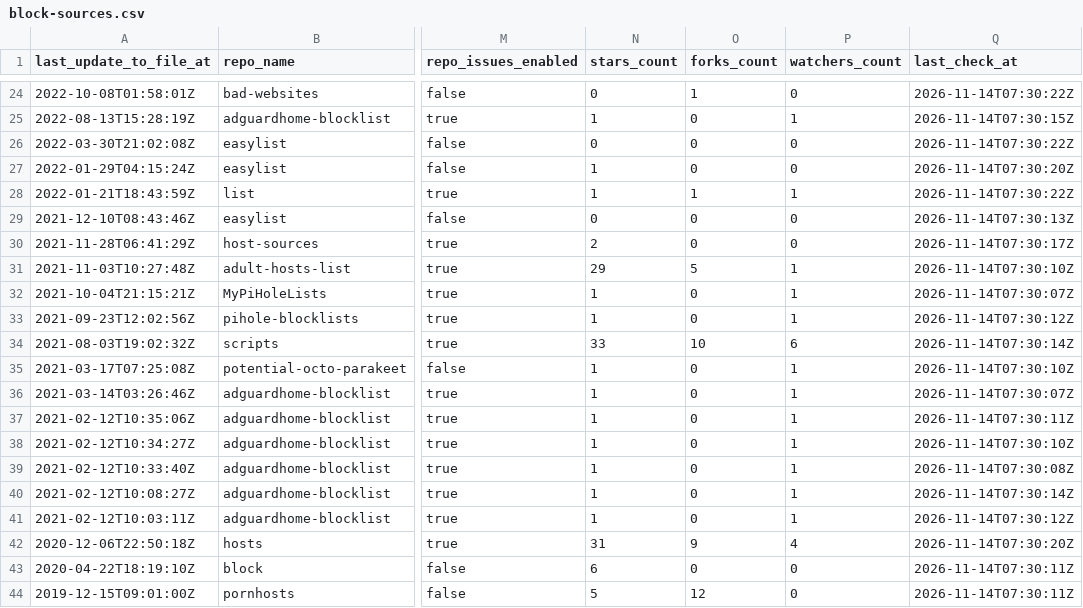
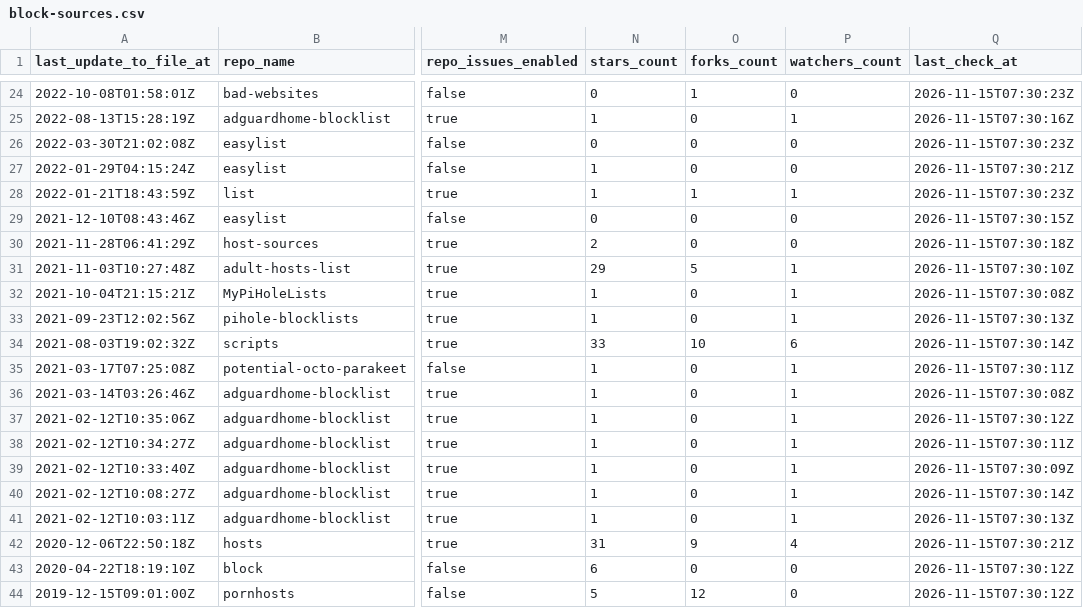
Before and after one commit to Bon-Appetit/porn-domains, a CSV file: blocklist/block-sources.csv, drawn as a sheet; only a part is shown, gaps mark what is left out; the diff covers the shown part only; the diff names each change by its address in the sheet, - before the commit and + after, or states it on an @@ line.

```diff
--- a/blocklist/block-sources.csv
+++ b/blocklist/block-sources.csv
-Q24 (last_check_at): 2026-11-14T07:30:22Z
+Q24 (last_check_at): 2026-11-15T07:30:23Z
-Q25 (last_check_at): 2026-11-14T07:30:15Z
+Q25 (last_check_at): 2026-11-15T07:30:16Z
-Q26 (last_check_at): 2026-11-14T07:30:22Z
+Q26 (last_check_at): 2026-11-15T07:30:23Z
-Q27 (last_check_at): 2026-11-14T07:30:20Z
+Q27 (last_check_at): 2026-11-15T07:30:21Z
-Q28 (last_check_at): 2026-11-14T07:30:22Z
+Q28 (last_check_at): 2026-11-15T07:30:23Z
-Q29 (last_check_at): 2026-11-14T07:30:13Z
+Q29 (last_check_at): 2026-11-15T07:30:15Z
-Q30 (last_check_at): 2026-11-14T07:30:17Z
+Q30 (last_check_at): 2026-11-15T07:30:18Z
-Q31 (last_check_at): 2026-11-14T07:30:10Z
+Q31 (last_check_at): 2026-11-15T07:30:10Z
-Q32 (last_check_at): 2026-11-14T07:30:07Z
+Q32 (last_check_at): 2026-11-15T07:30:08Z
-Q33 (last_check_at): 2026-11-14T07:30:12Z
+Q33 (last_check_at): 2026-11-15T07:30:13Z
-Q34 (last_check_at): 2026-11-14T07:30:14Z
+Q34 (last_check_at): 2026-11-15T07:30:14Z
-Q35 (last_check_at): 2026-11-14T07:30:10Z
+Q35 (last_check_at): 2026-11-15T07:30:11Z
-Q36 (last_check_at): 2026-11-14T07:30:07Z
+Q36 (last_check_at): 2026-11-15T07:30:08Z
-Q37 (last_check_at): 2026-11-14T07:30:11Z
+Q37 (last_check_at): 2026-11-15T07:30:12Z
-Q38 (last_check_at): 2026-11-14T07:30:10Z
+Q38 (last_check_at): 2026-11-15T07:30:11Z
-Q39 (last_check_at): 2026-11-14T07:30:08Z
+Q39 (last_check_at): 2026-11-15T07:30:09Z
-Q40 (last_check_at): 2026-11-14T07:30:14Z
+Q40 (last_check_at): 2026-11-15T07:30:14Z
-Q41 (last_check_at): 2026-11-14T07:30:12Z
+Q41 (last_check_at): 2026-11-15T07:30:13Z
-Q42 (last_check_at): 2026-11-14T07:30:20Z
+Q42 (last_check_at): 2026-11-15T07:30:21Z
-Q43:Q44 (last_check_at): 2026-11-14T07:30:11Z
+Q43:Q44 (last_check_at): 2026-11-15T07:30:12Z
```
Also changed, not shown: 32 edited cells elsewhere in this file.
